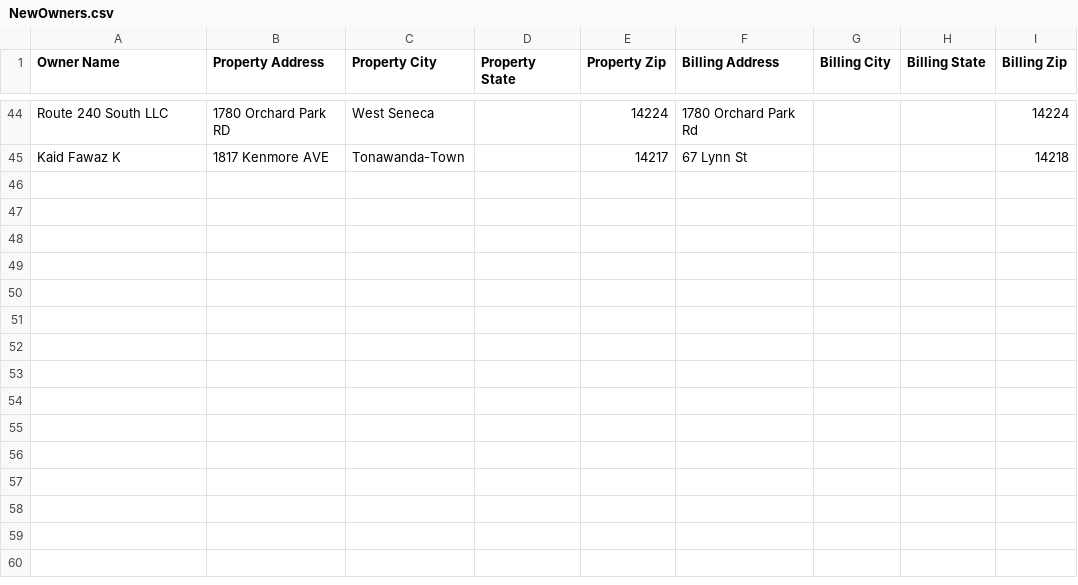
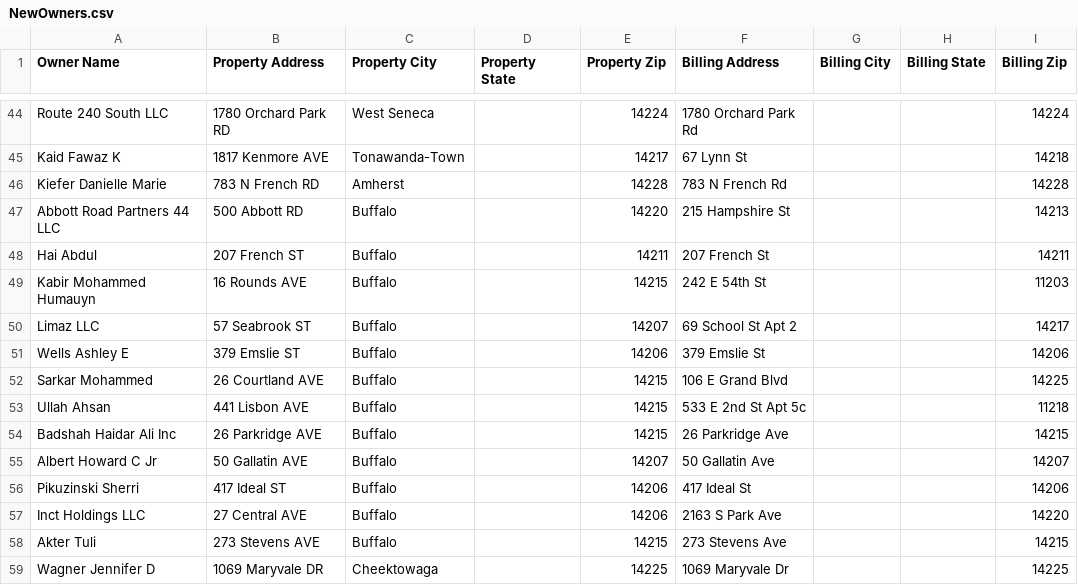
Before and after one commit to WilliamBizier/BuffaloFirst-MyNyMLS, a CSV file: realist/NewOwners.csv, drawn as a sheet; only a part is shown, gaps mark what is left out; the diff names each change by its address in the sheet, - before the commit and + after, or states it on an @@ line.

```diff
--- a/realist/NewOwners.csv
+++ b/realist/NewOwners.csv
+row 46: Kiefer Danielle Marie | 783 N French RD | Amherst |  | 14228 | 783 N French Rd |  |  | 14228
+row 47: Abbott Road Partners 44 LLC | 500 Abbott RD | Buffalo |  | 14220 | 215 Hampshire St |  |  | 14213
+row 48: Hai Abdul | 207 French ST | Buffalo |  | 14211 | 207 French St |  |  | 14211
+row 49: Kabir Mohammed Humauyn | 16 Rounds AVE | Buffalo |  | 14215 | 242 E 54th St |  |  | 11203
+row 50: Limaz LLC | 57 Seabrook ST | Buffalo |  | 14207 | 69 School St Apt 2 |  |  | 14217
+row 51: Wells Ashley E | 379 Emslie ST | Buffalo |  | 14206 | 379 Emslie St |  |  | 14206
+row 52: Sarkar Mohammed | 26 Courtland AVE | Buffalo |  | 14215 | 106 E Grand Blvd |  |  | 14225
+row 53: Ullah Ahsan | 441 Lisbon AVE | Buffalo |  | 14215 | 533 E 2nd St Apt 5c |  |  | 11218
+row 54: Badshah Haidar Ali Inc | 26 Parkridge AVE | Buffalo |  | 14215 | 26 Parkridge Ave |  |  | 14215
+row 55: Albert Howard C Jr | 50 Gallatin AVE | Buffalo |  | 14207 | 50 Gallatin Ave |  |  | 14207
+row 56: Pikuzinski Sherri | 417 Ideal ST | Buffalo |  | 14206 | 417 Ideal St |  |  | 14206
+row 57: Inct Holdings LLC | 27 Central AVE | Buffalo |  | 14206 | 2163 S Park Ave |  |  | 14220
+row 58: Akter Tuli | 273 Stevens AVE | Buffalo |  | 14215 | 273 Stevens Ave |  |  | 14215
+row 59: Wagner Jennifer D | 1069 Maryvale DR | Cheektowaga |  | 14225 | 1069 Maryvale Dr |  |  | 14225
```
Also changed, not shown: realist/KnownContacts.csv, realist/errors.csv, 2 other files.
